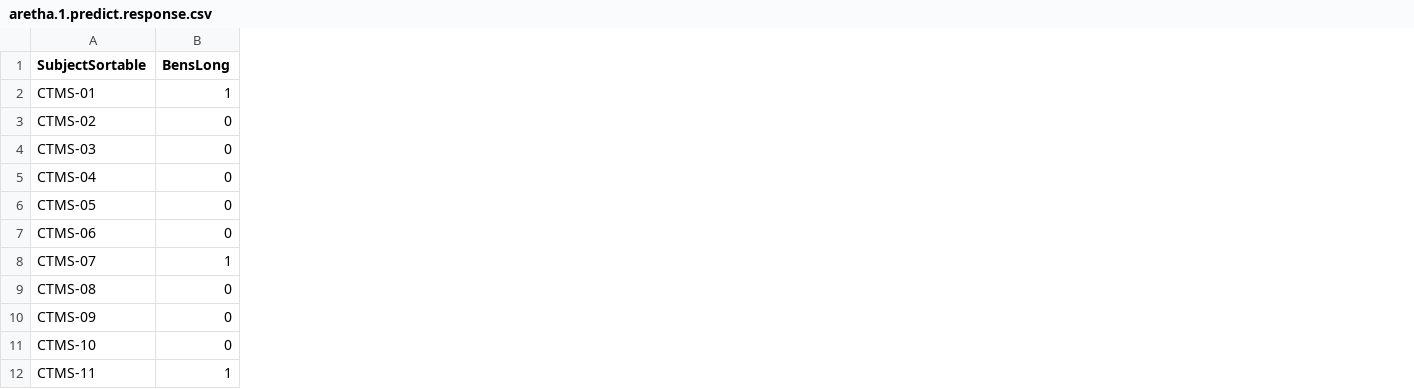
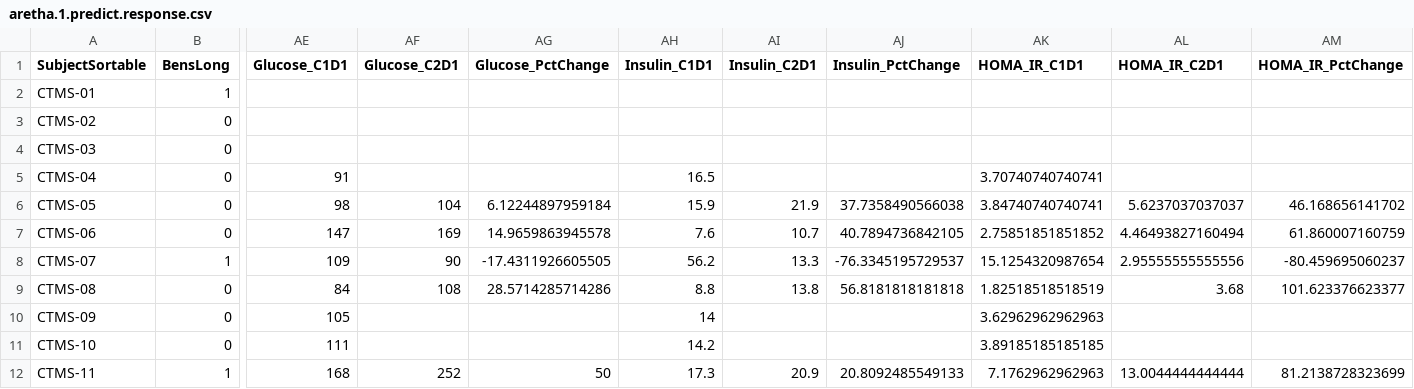
Before and after one commit to pdufour-sys/0102_home_shared_external, a CSV file: csv/aretha.1.predict.response.csv, drawn as a sheet; only a part is shown, gaps mark what is left out; the diff names each change by its address in the sheet, - before the commit and + after, or states it on an @@ line.

Commit message:
mroe columns in predict

```diff
--- a/csv/aretha.1.predict.response.csv
+++ b/csv/aretha.1.predict.response.csv
+column AE (Glucose_C1D1), rows 5-12: 91 | 98 | 147 | 109 | 84 | 105 | 111 | 168
+column AF (Glucose_C2D1), rows 6-12: 104 | 169 | 90 | 108 |  |  | 252
+column AG (Glucose_PctChange), rows 6-12: 6.12244897959184 | 14.9659863945578 | -17.4311926605505 | 28.5714285714286 |  |  | 50
+column AH (Insulin_C1D1), rows 5-12: 16.5 | 15.9 | 7.6 | 56.2 | 8.8 | 14 | 14.2 | 17.3
+column AI (Insulin_C2D1), rows 6-12: 21.9 | 10.7 | 13.3 | 13.8 |  |  | 20.9
+column AJ (Insulin_PctChange), rows 6-12: 37.7358490566038 | 40.7894736842105 | -76.3345195729537 | 56.8181818181818 |  |  | 20.8092485549133
+column AK (HOMA_IR_C1D1), rows 5-12: 3.70740740740741 | 3.84740740740741 | 2.75851851851852 | 15.1254320987654 | 1.82518518518519 | 3.62962962962963 | 3.89185185185185 | 7.1762962962963
+column AL (HOMA_IR_C2D1), rows 6-12: 5.6237037037037 | 4.46493827160494 | 2.95555555555556 | 3.68 |  |  | 13.0044444444444
+column AM (HOMA_IR_PctChange), rows 6-12: 46.168656141702 | 61.860007160759 | -80.459695060237 | 101.623376623377 |  |  | 81.2138728323699
```
